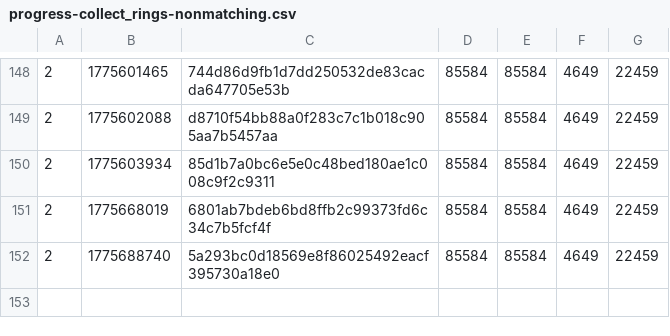
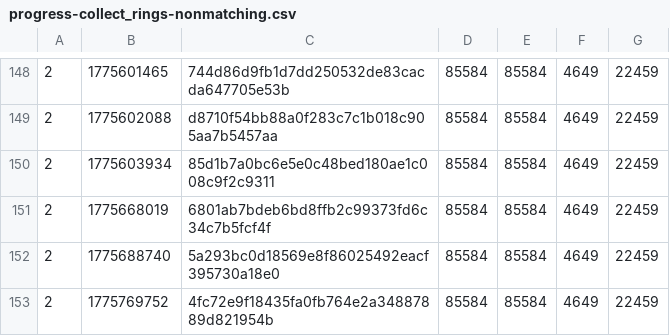
Before and after one commit to SAT-R/sa2, a CSV file: reports/progress-collect_rings-nonmatching.csv, drawn as a sheet; only a part is shown, gaps mark what is left out.

```diff
--- a/reports/progress-collect_rings-nonmatching.csv
+++ b/reports/progress-collect_rings-nonmatching.csv
@@ -152 +152,2 @@
 2,1775688740,5a293bc0d18569e8f86025492eacf395730a18e0,85584,85584,4649,22459
+2,1775769752,4fc72e9f18435fa0fb764e2a34887889d821954b,85584,85584,4649,22459
```
Also changed, not shown: reports/progress-collect_rings-matching.csv, reports/progress-mb_chao_garden-matching.csv, 10 other files.
